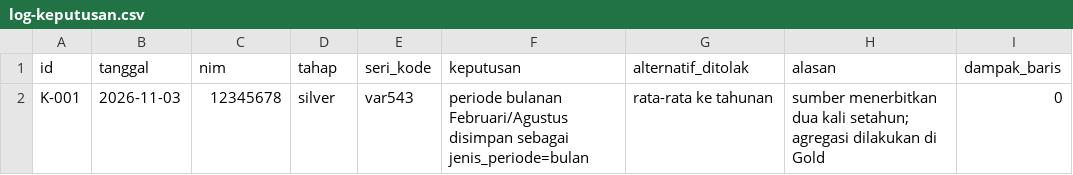
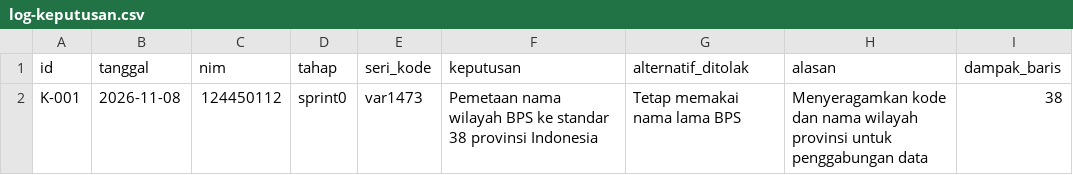
Before and after one commit to elsa03-07/dw-kelompok-01, a CSV file: log-keputusan.csv, drawn as a sheet.

Commit message:
feat: unduh data kasus 1 dan log sprint 0

```diff
--- a/log-keputusan.csv
+++ b/log-keputusan.csv
@@ -1,2 +1,2 @@
 id,tanggal,nim,tahap,seri_kode,keputusan,alternatif_ditolak,alasan,dampak_baris
-K-001,2026-11-03,12345678,silver,var543,"periode bulanan Februari/Agustus disimpan sebagai jenis_periode=bulan","rata-rata ke tahunan","sumber menerbitkan dua kali setahun; agregasi dilakukan di Gold",0
+K-001,2026-11-08,124450112,sprint0,var1473,"Pemetaan nama wilayah BPS ke standar 38 provinsi Indonesia","Tetap memakai nama lama BPS","Menyeragamkan kode dan nama wilayah provinsi untuk penggabungan data",38
```
Also changed, not shown: 1 other file.
